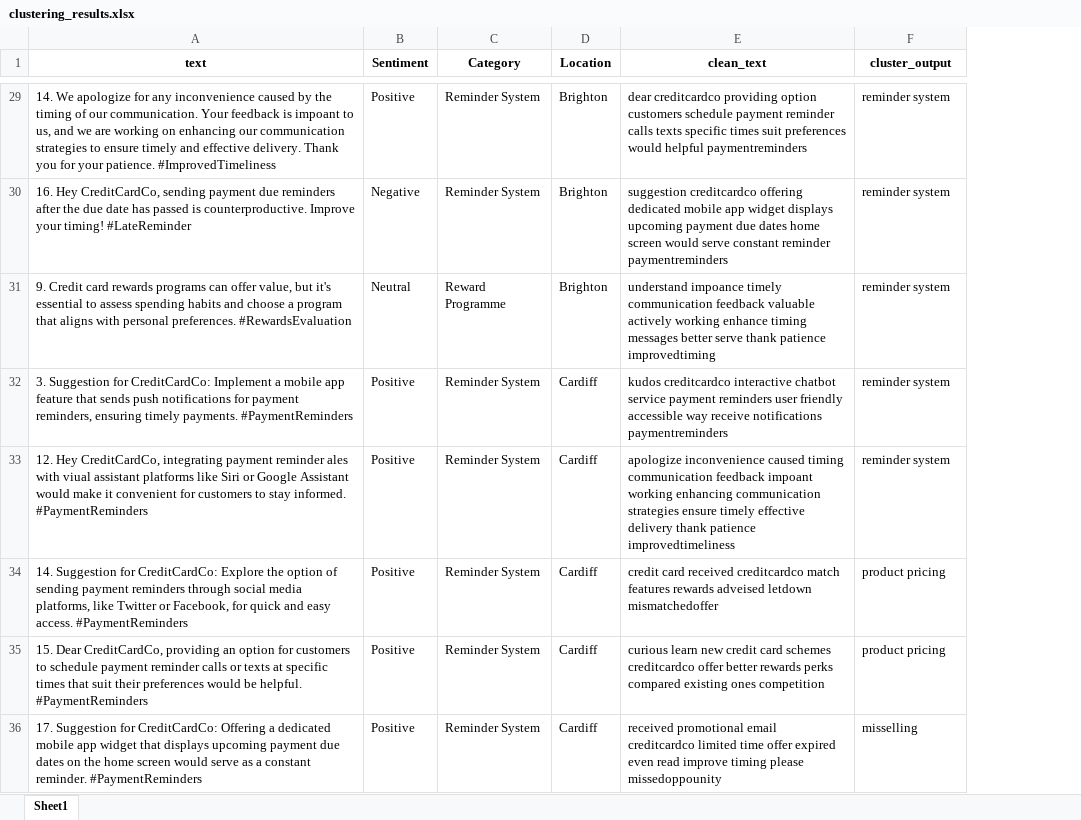
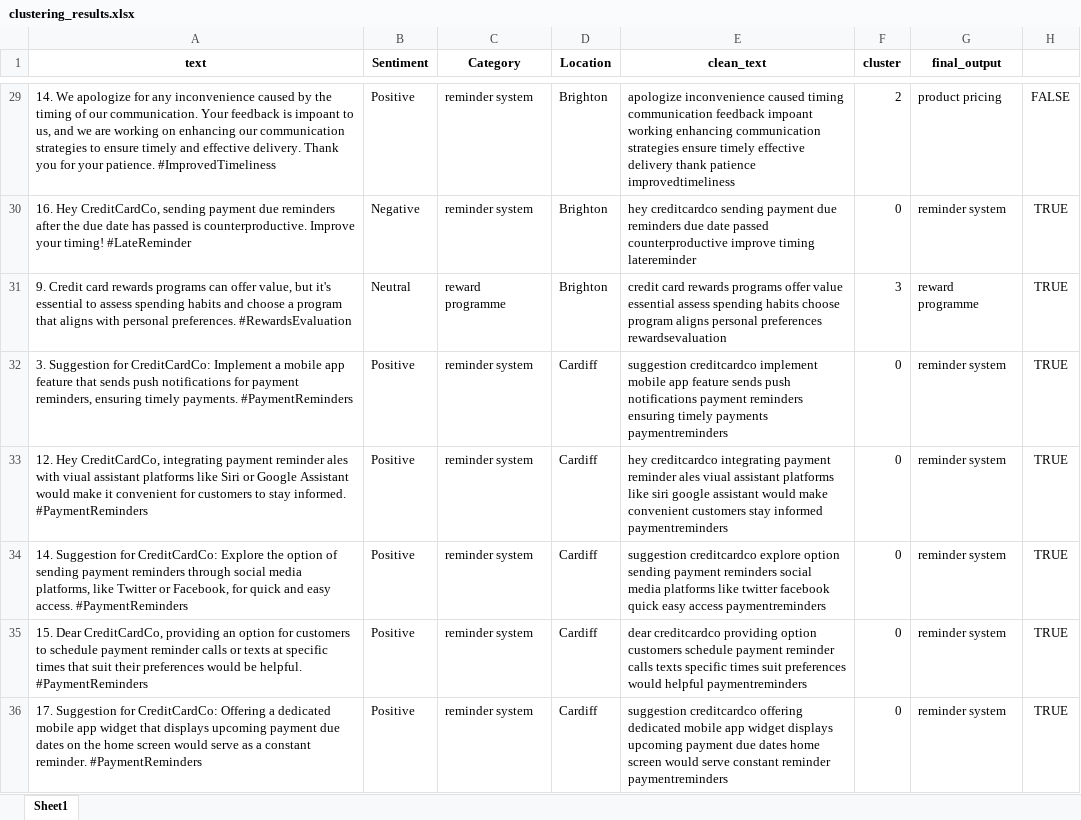
Before and after one commit to Disha-Patil/InternshipProjects, an Excel workbook: Unsupervied_labelling (clustering)/Output/clustering_results.xlsx, sheet Sheet1, drawn as a sheet; only a part is shown, gaps mark what is left out; values as stored, in another font and other column widths than the file's, no borders; addresses are those after the commit; the diff covers the shown part only; the diff names each change by its address in the sheet, - before the commit and + after, or states it on an @@ line.

```diff
--- a/Unsupervied_labelling (clustering)/Output/clustering_results.xlsx (sheet Sheet1)
+++ b/Unsupervied_labelling (clustering)/Output/clustering_results.xlsx (sheet Sheet1)
+column F (cluster), rows 29-36: 2 | 0 | 3 | 0 | 0 | 0 | 0 | 0
+column H, rows 29-36: FALSE | TRUE | TRUE | TRUE | TRUE | TRUE | TRUE | TRUE
-G1: cluster_output
+G1: final_output
-C29:C30 (Category): Reminder System
+C29:C30 (Category): reminder system
-E29 (clean_text): dear creditcardco providing option customers schedule payment reminder calls texts specific times suit preferences would helpful paymentreminders
+E29 (clean_text): apologize inconvenience caused timing communication feedback impoant working enhancing communication strategies ensure timely effective delivery thank patience improvedtimeliness
-G29 (final_output): reminder system
+G29 (final_output): product pricing
-E30 (clean_text): suggestion creditcardco offering dedicated mobile app widget displays upcoming payment due dates home screen would serve constant reminder paymentreminders
+E30 (clean_text): hey creditcardco sending payment due reminders due date passed counterproductive improve timing latereminder
-C31 (Category): Reward Programme
+C31 (Category): reward programme
-E31 (clean_text): understand impoance timely communication feedback valuable actively working enhance timing messages better serve thank patience improvedtiming
+E31 (clean_text): credit card rewards programs offer value essential assess spending habits choose program aligns personal preferences rewardsevaluation
-G31 (final_output): reminder system
+G31 (final_output): reward programme
-C32:C36 (Category): Reminder System
+C32:C36 (Category): reminder system
-E32 (clean_text): kudos creditcardco interactive chatbot service payment reminders user friendly accessible way receive notifications paymentreminders
+E32 (clean_text): suggestion creditcardco implement mobile app feature sends push notifications payment reminders ensuring timely payments paymentreminders
-E33 (clean_text): apologize inconvenience caused timing communication feedback impoant working enhancing communication strategies ensure timely effective delivery thank patience improvedtimeliness
+E33 (clean_text): hey creditcardco integrating payment reminder ales viual assistant platforms like siri google assistant would make convenient customers stay informed paymentreminders
-E34 (clean_text): credit card received creditcardco match features rewards adveised letdown mismatchedoffer
+E34 (clean_text): suggestion creditcardco explore option sending payment reminders social media platforms like twitter facebook quick easy access paymentreminders
-G34:G35 (final_output): product pricing
+G34:G35 (final_output): reminder system
-E35 (clean_text): curious learn new credit card schemes creditcardco offer better rewards perks compared existing ones competition
+E35 (clean_text): dear creditcardco providing option customers schedule payment reminder calls texts specific times suit preferences would helpful paymentreminders
-E36 (clean_text): received promotional email creditcardco limited time offer expired even read improve timing please missedoppounity
+E36 (clean_text): suggestion creditcardco offering dedicated mobile app widget displays upcoming payment due dates home screen would serve constant reminder paymentreminders
-G36 (final_output): misselling
+G36 (final_output): reminder system
```
Also changed, not shown: 742 edited cells elsewhere in this sheet, 1 other file.
